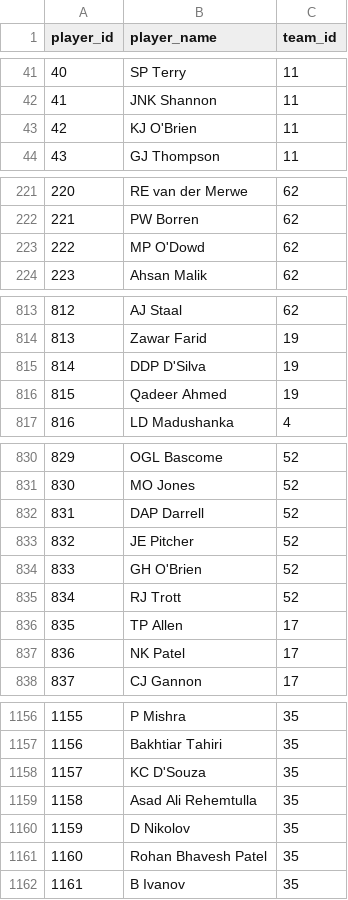
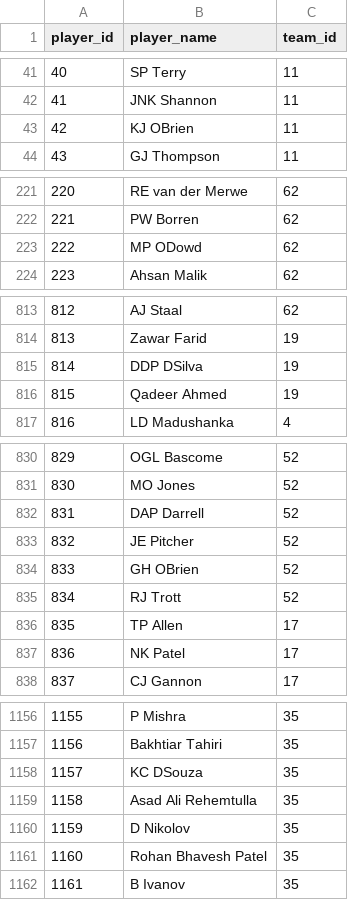
Before and after one commit to RenderHaven/Cricket_LLM-BTP-, a CSV file: KnowladgeGraph/InputData/players.csv, drawn as a sheet; only a part is shown, gaps mark what is left out; the diff covers the shown part only.

```diff
--- a/KnowladgeGraph/InputData/players.csv
+++ b/KnowladgeGraph/InputData/players.csv
@@ -42,3 +42,3 @@ player_id, player_name                  , team_id
 41, JNK Shannon                  ,11
-42, KJ O'Brien                   ,11
+42, KJ OBrien                   ,11
 43, GJ Thompson                  ,11
@@ -222,3 +222,3 @@ player_id, player_name                  , team_id
 221, PW Borren                    ,62
-222, MP O'Dowd                    ,62
+222, MP ODowd                    ,62
 223, Ahsan Malik                  ,62
@@ -814,3 +814,3 @@ player_id, player_name                  , team_id
 813, Zawar Farid                  ,19
-814, DDP D'Silva                  ,19
+814, DDP DSilva                  ,19
 815, Qadeer Ahmed                 ,19
@@ -833,3 +833,3 @@ player_id, player_name                  , team_id
 832, JE Pitcher                   ,52
-833, GH O'Brien                   ,52
+833, GH OBrien                   ,52
 834, RJ Trott                     ,52
@@ -1157,3 +1157,3 @@ player_id, player_name                  , team_id
 1156, Bakhtiar Tahiri              ,35
-1157, KC D'Souza                   ,35
+1157, KC DSouza                   ,35
 1158, Asad Ali Rehemtulla          ,35
```
Also changed, not shown: 6 edited cells elsewhere in this file, 1 other file.
